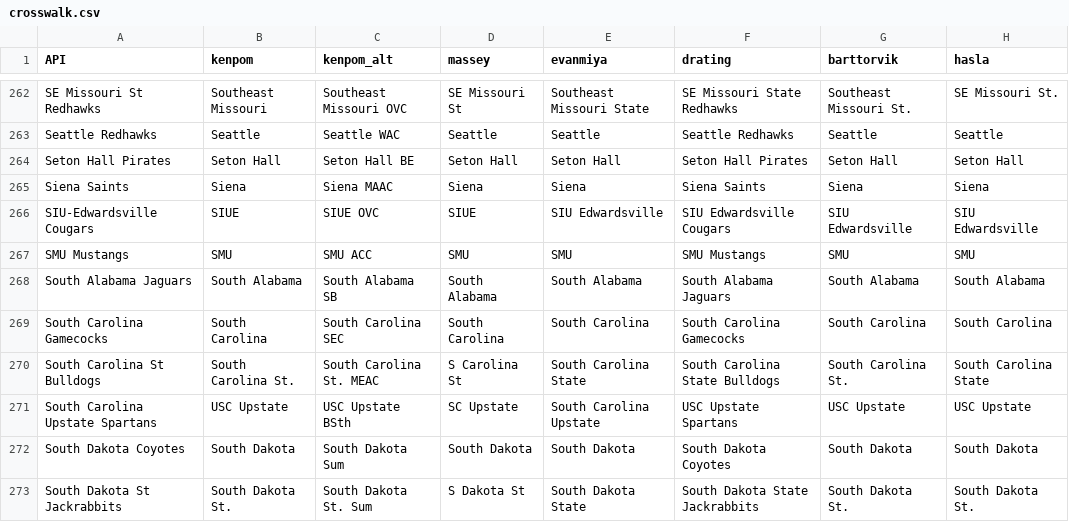
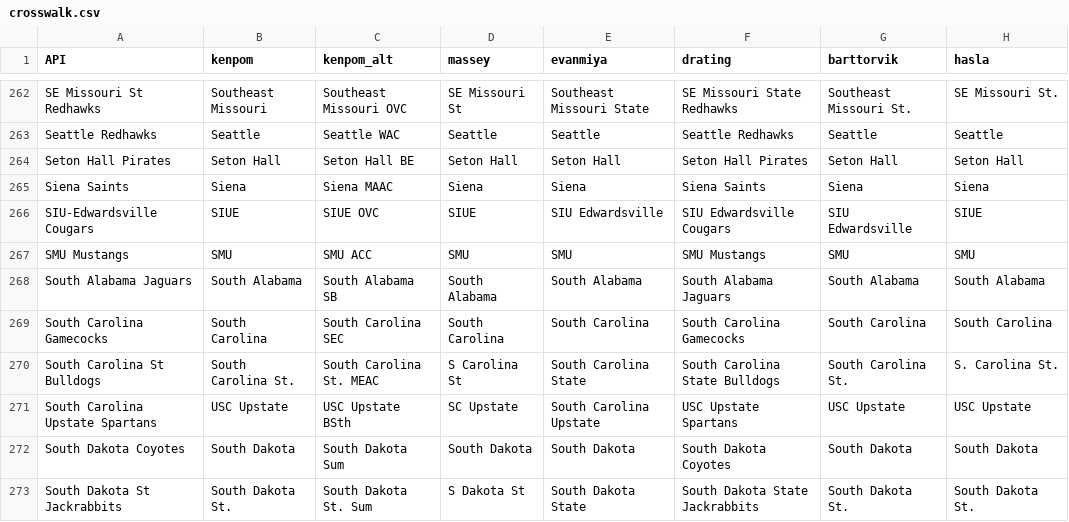
Before and after one commit to trashduty/cbb, a CSV file: crosswalk.csv, drawn as a sheet; only a part is shown, gaps mark what is left out; the diff covers the shown part only.

Commit message:
update crosswalk

```diff
--- a/crosswalk.csv
+++ b/crosswalk.csv
@@ -265,3 +265,3 @@ Seton Hall Pirates,Seton Hall,Seton Hall BE,Seton Hall,Seton Hall,Seton Hall Pir
 Siena Saints,Siena,Siena MAAC,Siena,Siena,Siena Saints,Siena,Siena
-SIU-Edwardsville Cougars,SIUE,SIUE OVC,SIUE,SIU Edwardsville,SIU Edwardsville Cougars,SIU Edwardsville,SIU Edwardsville
+SIU-Edwardsville Cougars,SIUE,SIUE OVC,SIUE,SIU Edwardsville,SIU Edwardsville Cougars,SIU Edwardsville,SIUE
 SMU Mustangs,SMU,SMU ACC,SMU,SMU,SMU Mustangs,SMU,SMU
@@ -269,3 +269,3 @@ South Alabama Jaguars,South Alabama,South Alabama SB,South Alabama,South Alabama
 South Carolina Gamecocks,South Carolina,South Carolina SEC,South Carolina,South Carolina,South Carolina Gamecocks,South Carolina,South Carolina
-South Carolina St Bulldogs,South Carolina St.,South Carolina St. MEAC,S Carolina St,South Carolina State,South Carolina State Bulldogs,South Carolina St.,South Carolina State
+South Carolina St Bulldogs,South Carolina St.,South Carolina St. MEAC,S Carolina St,South Carolina State,South Carolina State Bulldogs,South Carolina St.,S. Carolina St.
 South Carolina Upstate Spartans,USC Upstate,USC Upstate BSth,SC Upstate,South Carolina Upstate,USC Upstate Spartans,USC Upstate,USC Upstate
```
Also changed, not shown: 33 edited cells elsewhere in this file.
